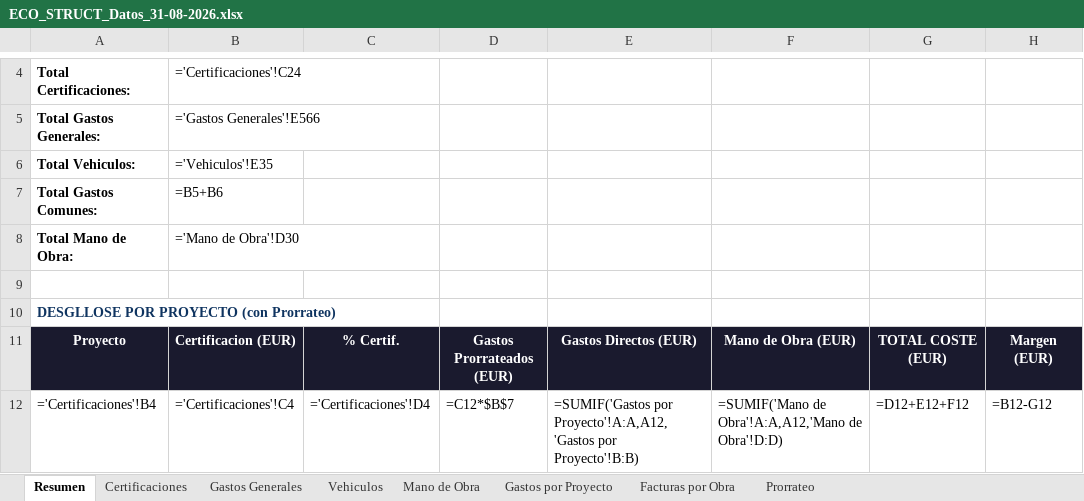
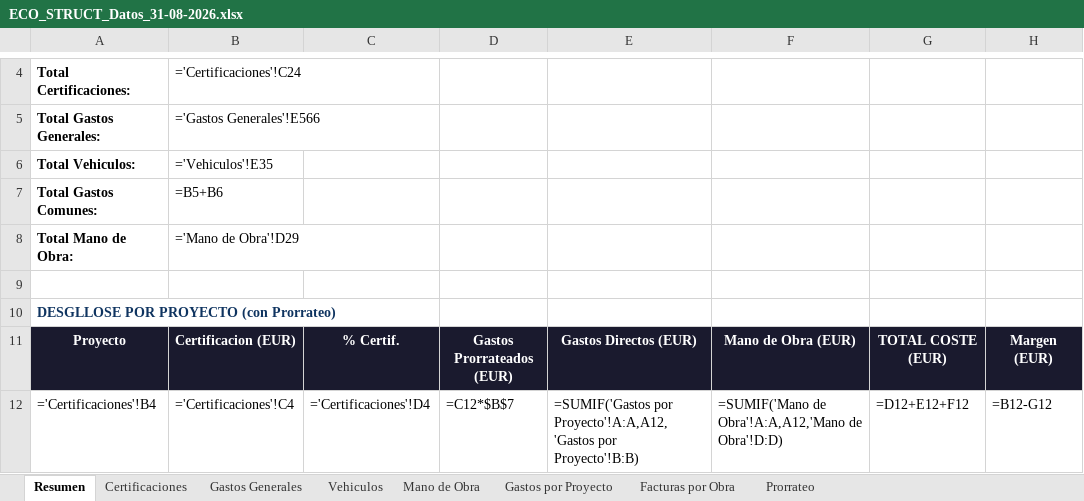
Before and after one commit to juanjosemas/dashboard, an Excel workbook: ECO_STRUCT_Datos_31-08-2026.xlsx, sheet Resumen, drawn as a sheet; only a part is shown, gaps mark what is left out; values as stored, in another font and other column widths than the file's, no borders; formulas without a stored value are shown as written; the diff names each change by its address in the sheet, - before the commit and + after, or states it on an @@ line.

```diff
--- a/ECO_STRUCT_Datos_31-08-2026.xlsx (sheet Resumen)
+++ b/ECO_STRUCT_Datos_31-08-2026.xlsx (sheet Resumen)
-B8: ='Mano de Obra'!D30
+B8: ='Mano de Obra'!D29
```
Also changed, not shown: sheet Mano de Obra.
